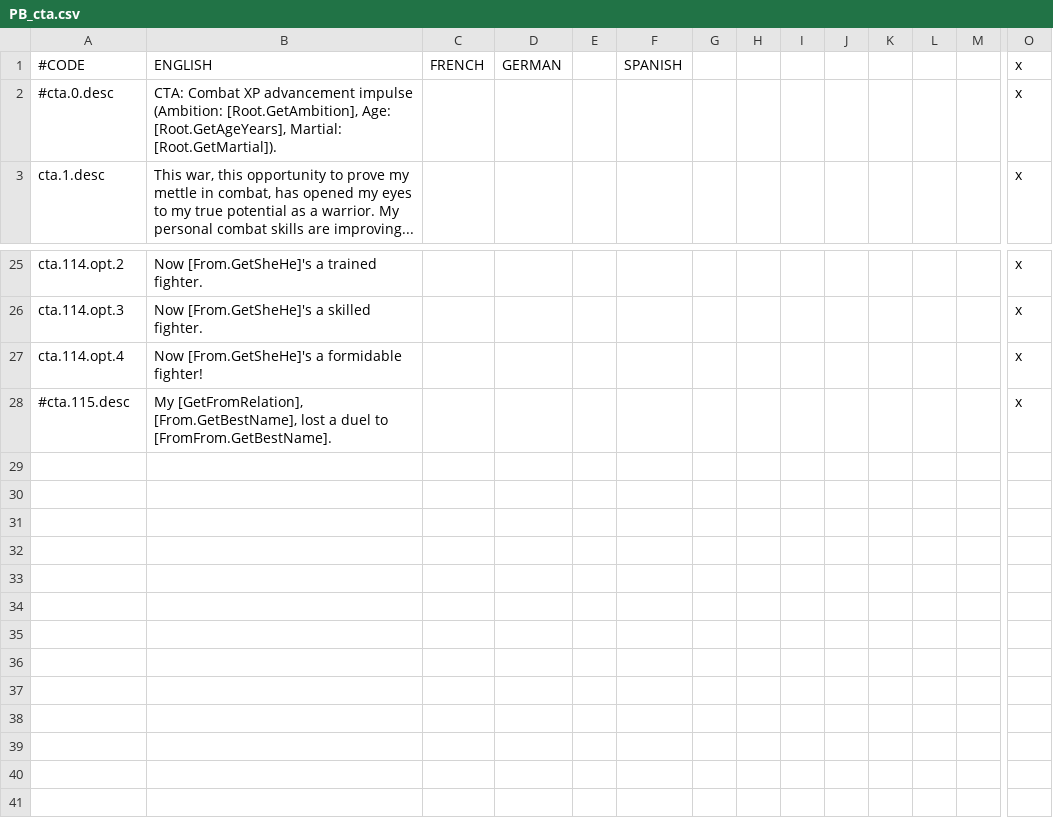
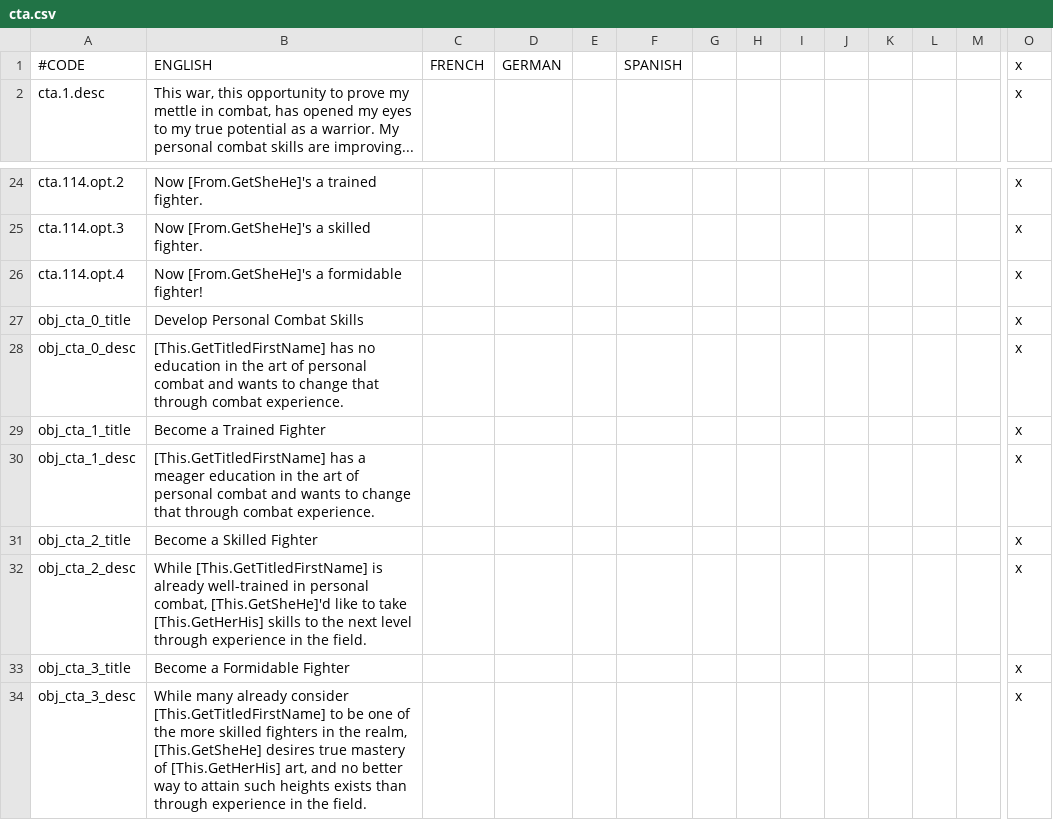
Before and after one commit to Meneth/PB-git, a CSV file: ProjectBalance/localisation/cta.csv (was ProjectBalance/localisation/PB_cta.csv), drawn as a sheet; only a part is shown, gaps mark what is left out; removed rows and columns are numbered as before the commit, all else as after; rows hold the shown columns only; the diff names each change by its address in the sheet, - before the commit and + after, or states it on an @@ line.

```diff
--- a/ProjectBalance/localisation/PB_cta.csv
+++ b/ProjectBalance/localisation/cta.csv
-row 2: #cta.0.desc | CTA: Combat XP advancement impulse (Ambition: [Root.GetAmbition], Age: [Root.GetAgeYears], Martial: [Root.GetMartial]). |  |  |  |  |  |  |  |  |  |  |  | x
+row 27: obj_cta_0_title | Develop Personal Combat Skills |  |  |  |  |  |  |  |  |  |  |  | x
+row 28: obj_cta_0_desc | [This.GetTitledFirstName] has no education in the art of personal combat and wants to change that through combat experience. |  |  |  |  |  |  |  |  |  |  |  | x
+row 29: obj_cta_1_title | Become a Trained Fighter |  |  |  |  |  |  |  |  |  |  |  | x
-A30: #cta.115.desc
+A30: obj_cta_1_desc
-B30: My [GetFromRelation], [From.GetBestName], lost a duel to [FromFrom.GetBestName].
+B30: [This.GetTitledFirstName] has a meager education in the art of personal combat and wants to change that through combat experience.
+row 31: obj_cta_2_title | Become a Skilled Fighter |  |  |  |  |  |  |  |  |  |  |  | x
+row 32: obj_cta_2_desc | While [This.GetTitledFirstName] is already well-trained in personal combat, [This.GetSheHe]'d like to take [This.GetHerHis] skills to the next level through experience in the field. |  |  |  |  |  |  |  |  |  |  |  | x
+row 33: obj_cta_3_title | Become a Formidable Fighter |  |  |  |  |  |  |  |  |  |  |  | x
+row 34: obj_cta_3_desc | While many already consider [This.GetTitledFirstName] to be one of the more skilled fighters in the realm, [This.GetSheHe] desires true mastery of [This.GetHerHis] art, and no better way to attain such heights exists than through experience in the field. |  |  |  |  |  |  |  |  |  |  |  | x
```
Also changed, not shown: ProjectBalance/localisation/PB_objectives.csv, 4 other files.
